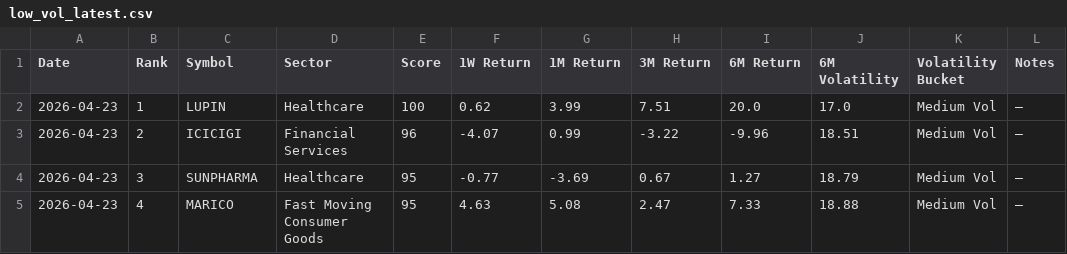
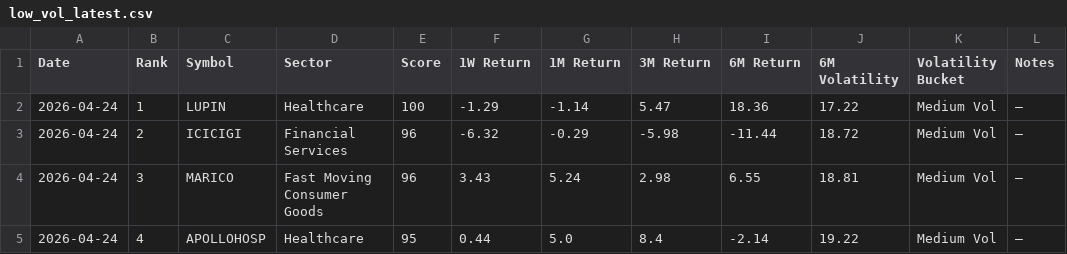
Before and after one commit to lightninbulls-stack/hanush-app, a CSV file: backend/data/low_vol_latest.csv, drawn as a sheet; only a part is shown; the diff covers the shown part only.

```diff
--- a/backend/data/low_vol_latest.csv
+++ b/backend/data/low_vol_latest.csv
@@ -1,5 +1,5 @@
 Date,Rank,Symbol,Sector,Score,1W Return,1M Return,3M Return,6M Return,6M Volatility,Volatility Bucket,Notes
-2026-04-23,1,LUPIN,Healthcare,100,0.62,3.99,7.51,20.0,17.0,Medium Vol,—
-2026-04-23,2,ICICIGI,Financial Services,96,-4.07,0.99,-3.22,-9.96,18.51,Medium Vol,—
-2026-04-23,3,SUNPHARMA,Healthcare,95,-0.77,-3.69,0.67,1.27,18.79,Medium Vol,—
-2026-04-23,4,MARICO,Fast Moving Consumer Goods,95,4.63,5.08,2.47,7.33,18.88,Medium Vol,—
+2026-04-24,1,LUPIN,Healthcare,100,-1.29,-1.14,5.47,18.36,17.22,Medium Vol,—
+2026-04-24,2,ICICIGI,Financial Services,96,-6.32,-0.29,-5.98,-11.44,18.72,Medium Vol,—
+2026-04-24,3,MARICO,Fast Moving Consumer Goods,96,3.43,5.24,2.98,6.55,18.81,Medium Vol,—
+2026-04-24,4,APOLLOHOSP,Healthcare,95,0.44,5.0,8.4,-2.14,19.22,Medium Vol,—
```
Also changed, not shown: 116 edited cells elsewhere in this file.
